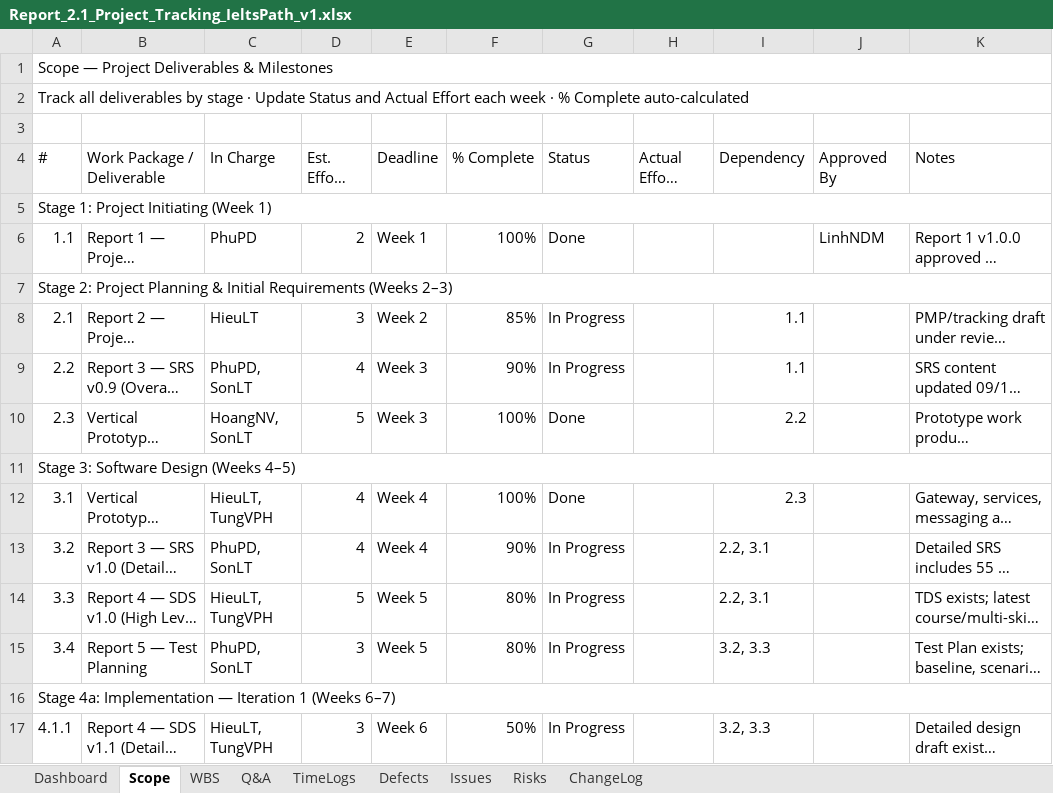
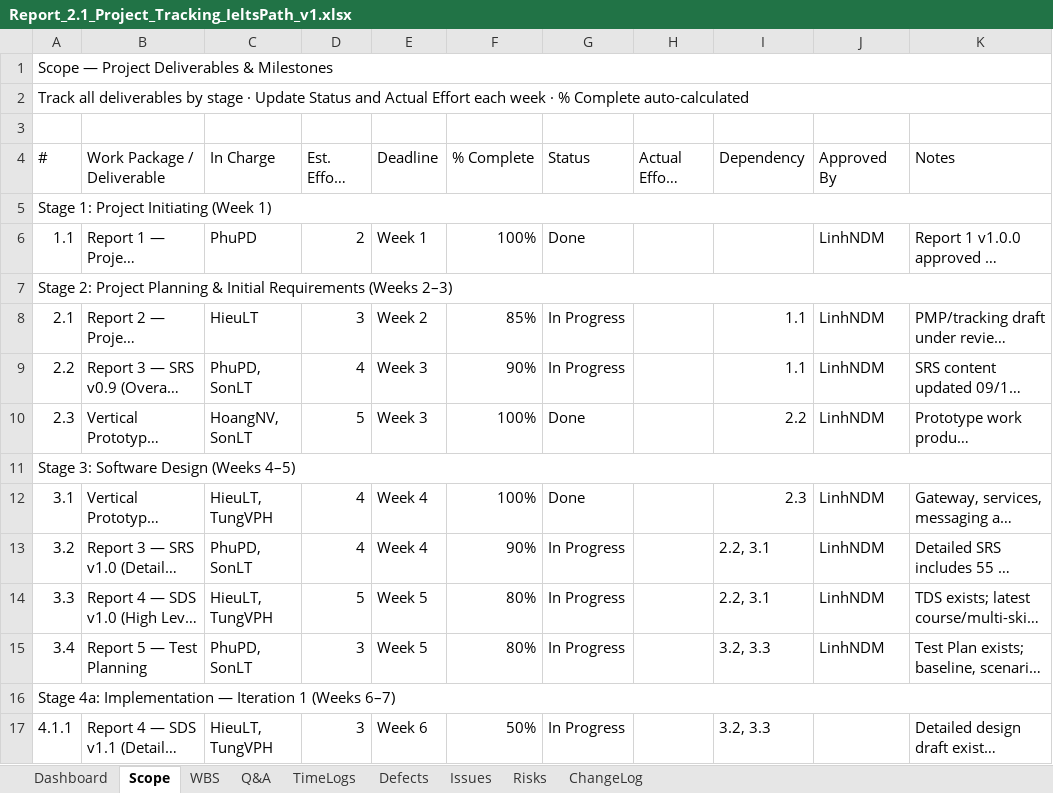
Before and after one commit to IeltsPath-Platform/backend, an Excel workbook: capstone-docs/rp_2.1_project-tracking/Report_2.1_Project_Tracking_IeltsPath_v1.xlsx, sheet Scope, drawn as a sheet; only a part is shown; long unchanged cells end in …; values as stored, in another font and other column widths than the file's, no cell formats; conditional formats not drawn; the diff names each change by its address in the sheet, - before the commit and + after, or states it on an @@ line.

```diff
--- a/capstone-docs/rp_2.1_project-tracking/Report_2.1_Project_Tracking_IeltsPath_v1.xlsx (sheet Scope)
+++ b/capstone-docs/rp_2.1_project-tracking/Report_2.1_Project_Tracking_IeltsPath_v1.xlsx (sheet Scope)
-J8:J10 (Approved By): (empty)
+J8:J10 (Approved By): LinhNDM
-J12:J15 (Approved By): (empty)
+J12:J15 (Approved By): LinhNDM
```
Also changed, not shown: sheet WBS, sheet ChangeLog, sheet Dashboard, sheet Q&A, cell formats.
